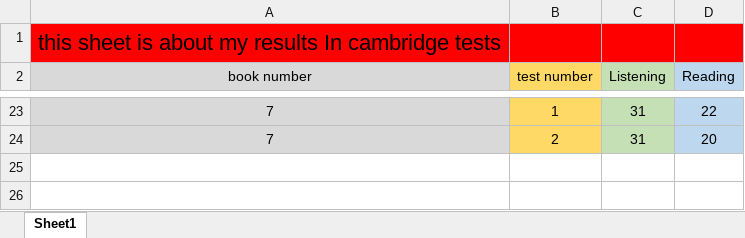
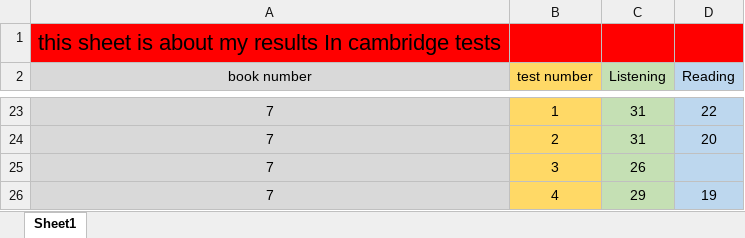
Before and after one commit to farhadcomp/IELTS, an Excel workbook: cambridge results/cambridge results (Autosaved).xlsx, sheet Sheet1, drawn as a sheet; only a part is shown, gaps mark what is left out; values as stored, in another font and other column widths than the file's, no borders; the diff names each change by its address in the sheet, - before the commit and + after, or states it on an @@ line.

```diff
--- a/cambridge results/cambridge results (Autosaved).xlsx (sheet Sheet1)
+++ b/cambridge results/cambridge results (Autosaved).xlsx (sheet Sheet1)
+row 25: 7 | 3 | 26
+row 26: 7 | 4 | 29 | 19
```
Also changed, not shown: 1 other file.
